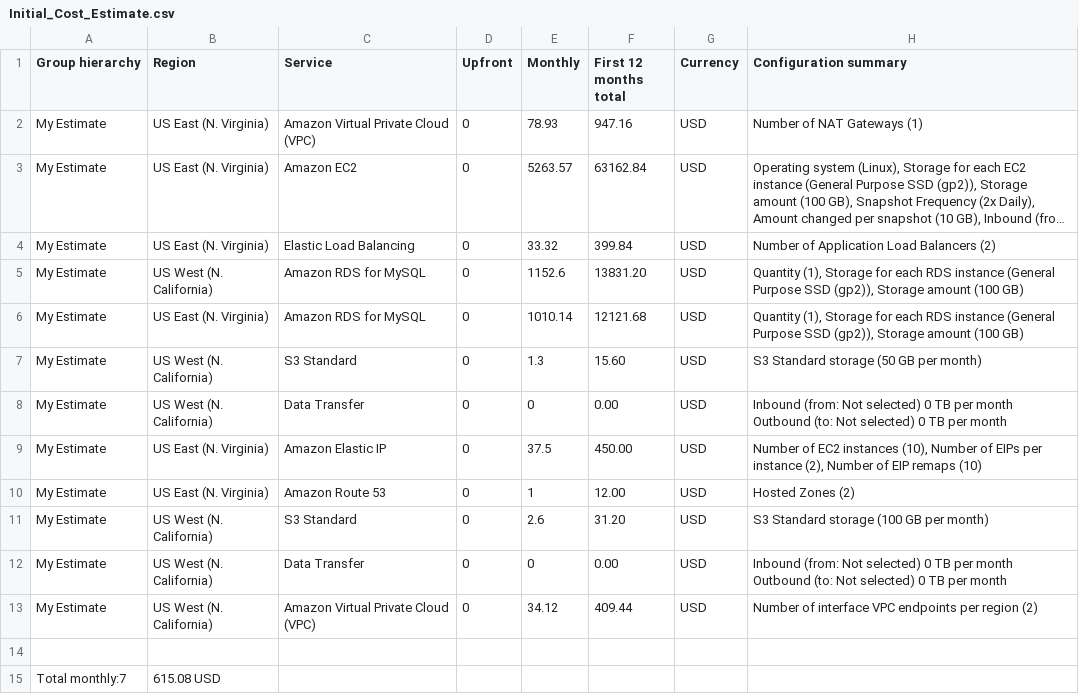
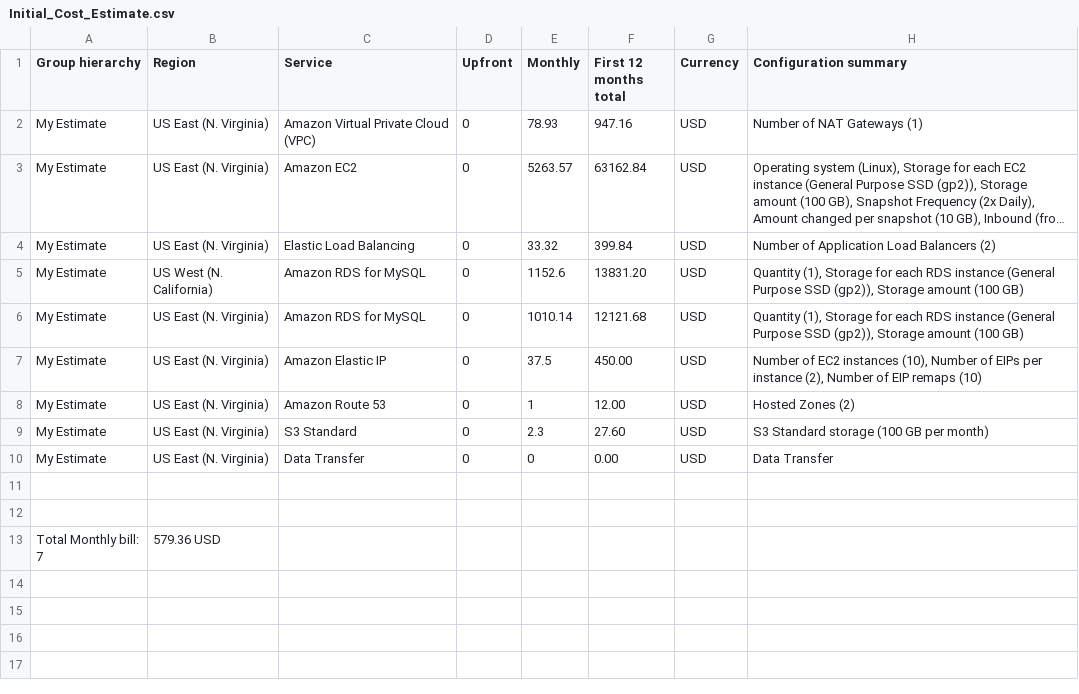
Before and after one commit to szubair/Udacity-aws-architect, a CSV file: resubmission/Initial_Cost_Estimate.csv, drawn as a sheet; long unchanged cells end in ….

Commit message:
added Initial_Cost_Estimate.csv

```diff
--- a/resubmission/Initial_Cost_Estimate.csv
+++ b/resubmission/Initial_Cost_Estimate.csv
@@ -9,14 +9,8 @@ My Estimate,US West (N. California),Amazon RDS for MySQL,0,1152.6,13831.20,USD,"
 My Estimate,US East (N. Virginia),Amazon RDS for MySQL,0,1010.14,12121.68,USD,"Quantity (1), Storage for each RDS instance (General Purpose SSD (gp2)), Storage amount (100 GB)"
-My Estimate,US West (N. California),S3 Standard,0,1.3,15.60,USD,S3 Standard storage (50 GB per month)
-My Estimate,US West (N. California),Data Transfer,0,0,0.00,USD," Inbound (from: Not selected) 0 TB per month
- Outbound (to: Not selected) 0 TB per month
-"
 My Estimate,US East (N. Virginia),Amazon Elastic IP,0,37.5,450.00,USD,"Number of EC2 instances (10), Number of EIPs per instance (2), Number of EIP remaps (10)"
 My Estimate,US East (N. Virginia),Amazon Route 53,0,1,12.00,USD,Hosted Zones (2)
-My Estimate,US West (N. California),S3 Standard,0,2.6,31.20,USD,S3 Standard storage (100 GB per month)
-My Estimate,US West (N. California),Data Transfer,0,0,0.00,USD," Inbound (from: Not selected) 0 TB per month
- Outbound (to: Not selected) 0 TB per month
-"
-My Estimate,US West (N. California),Amazon Virtual Private Cloud (VPC),0,34.12,409.44,USD,Number of interface VPC endpoints per region (2)
+My Estimate,US East (N. Virginia),S3 Standard,0,2.3,27.60,USD,S3 Standard storage (100 GB per month)
+My Estimate,US East (N. Virginia),Data Transfer,0,0,0.00,USD,Data Transfer
 
-Total monthly:7,615.08 USD
+
+Total Monthly bill: 7,579.36 USD
```
